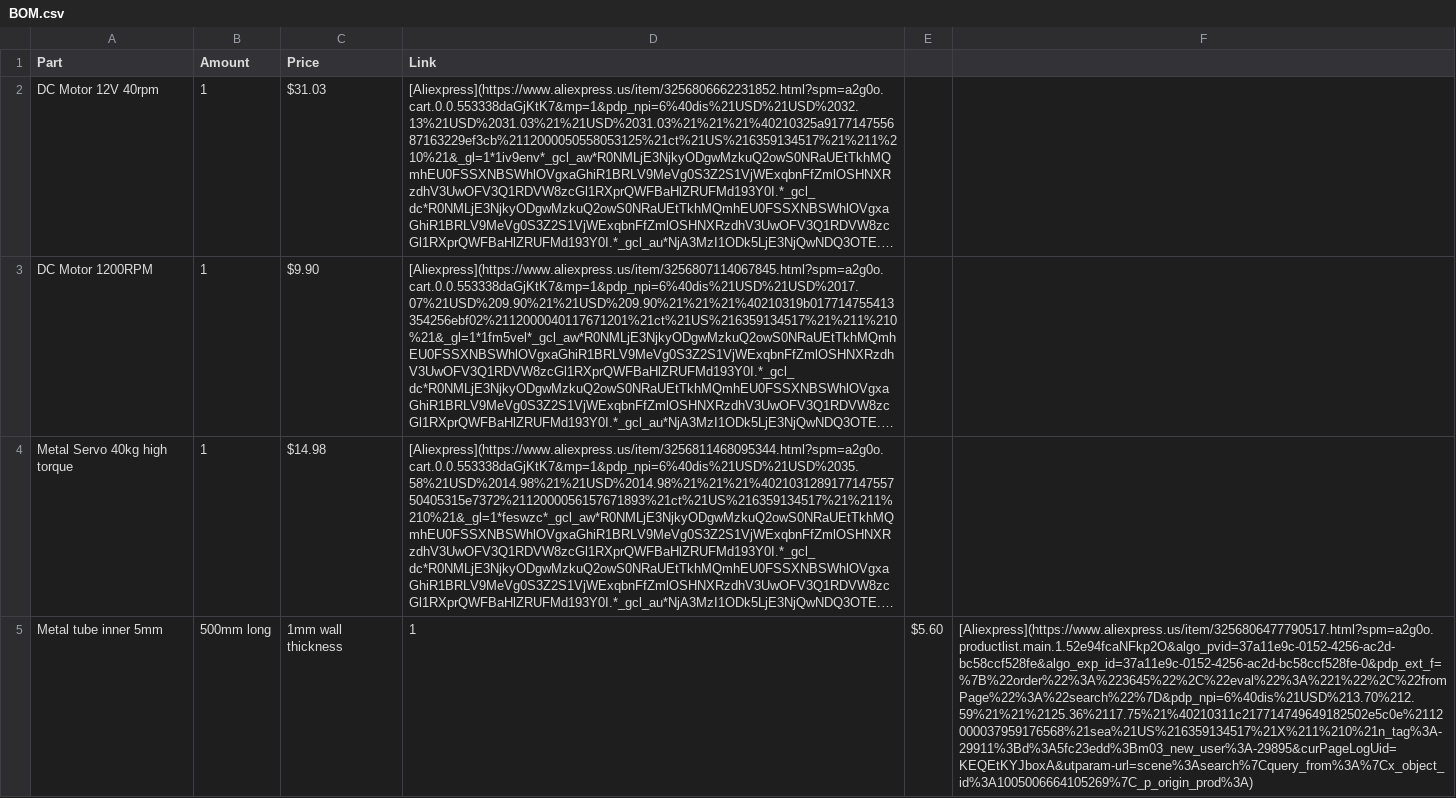
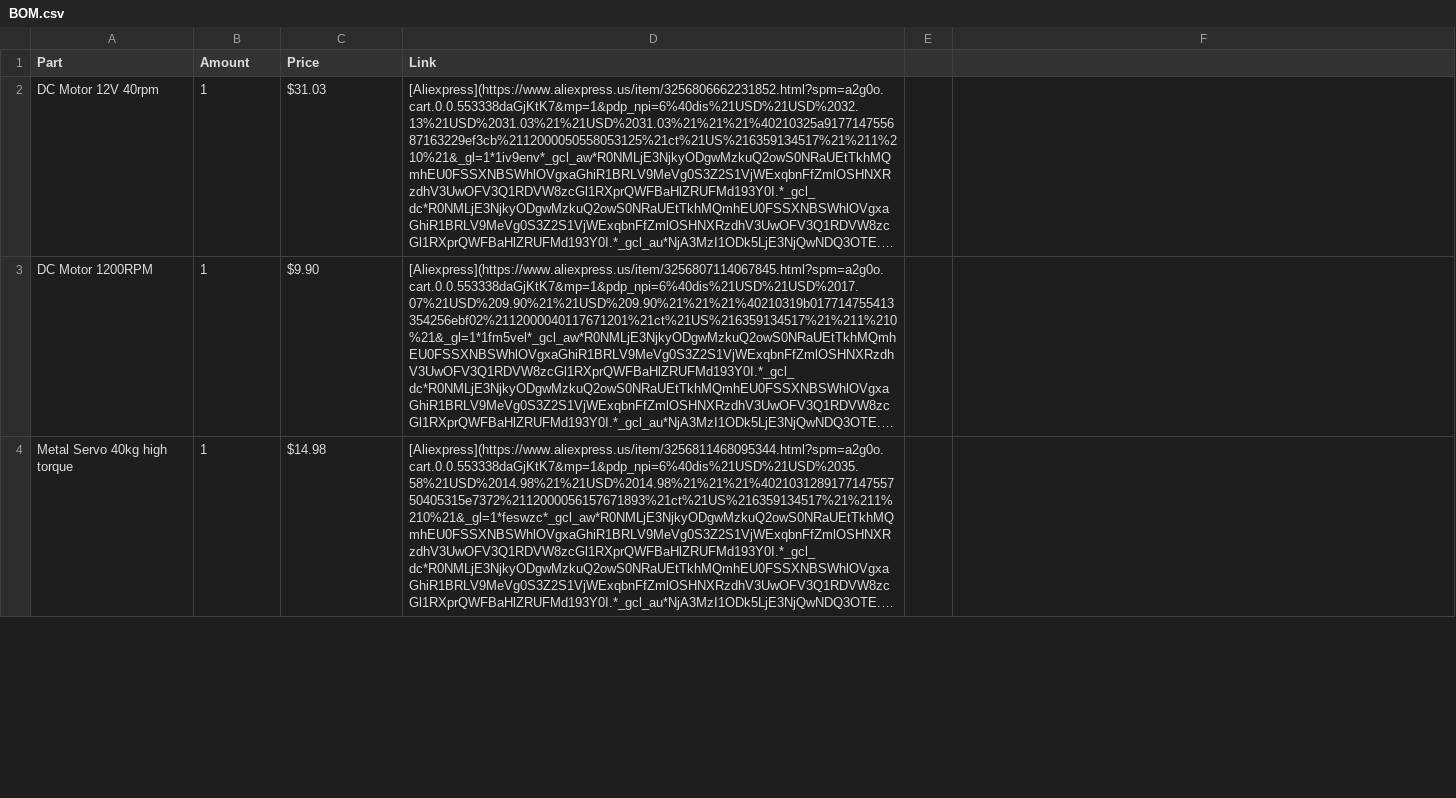
Before and after one commit to deathkiller-mex/Autonomous-Cutter, a CSV file: BOM.csv, drawn as a sheet; only a part is shown; long unchanged cells end in …; removed rows and columns are numbered as before the commit, all else as after; the diff covers the shown part only; the diff names each change by its address in the sheet, - before the commit and + after, or states it on an @@ line.

Commit message:
Update BOM.csv

```diff
--- a/BOM.csv
+++ b/BOM.csv
-row 5: Metal tube inner 5mm | 500mm long | 1mm wall thickness | 1 | $5.60 | [Aliexpress](https://www.aliexpress.us/item/3256806477790517.html?spm=a2g0o.productlist.main.1.52e94fcaNFkp2O&algo_pvid=37a11e9c-0152-4256-ac2d-bc58ccf528fe&algo_exp_id=37a11e9c-0152-4256-ac2d-bc58ccf528fe-0&pdp_ext_f=%7B%22order%22%3A%223645%22%2C%22eval%22%3A%221%22%2C%22fromPage%22%3A%22search%22%7D&pdp_npi=6%40dis%21USD%213.70%212.59%21%21%2125.36%2117.75%21%40210311c217714749649182502e5c0e%2112000037959176568%21sea%21US%216359134517%21X%211%210%21n_tag%3A-29911%3Bd%3A5fc23edd%3Bm03_new_user%3A-29895&curPageLogUid=KEQEtKYJboxA&utparam-url=scene%3Asearch%7Cquery_from%3A%7Cx_object_id%3A1005006664105269%7C_p_origin_prod%3A)
```
Also changed, not shown: 1 added row elsewhere in this file.
